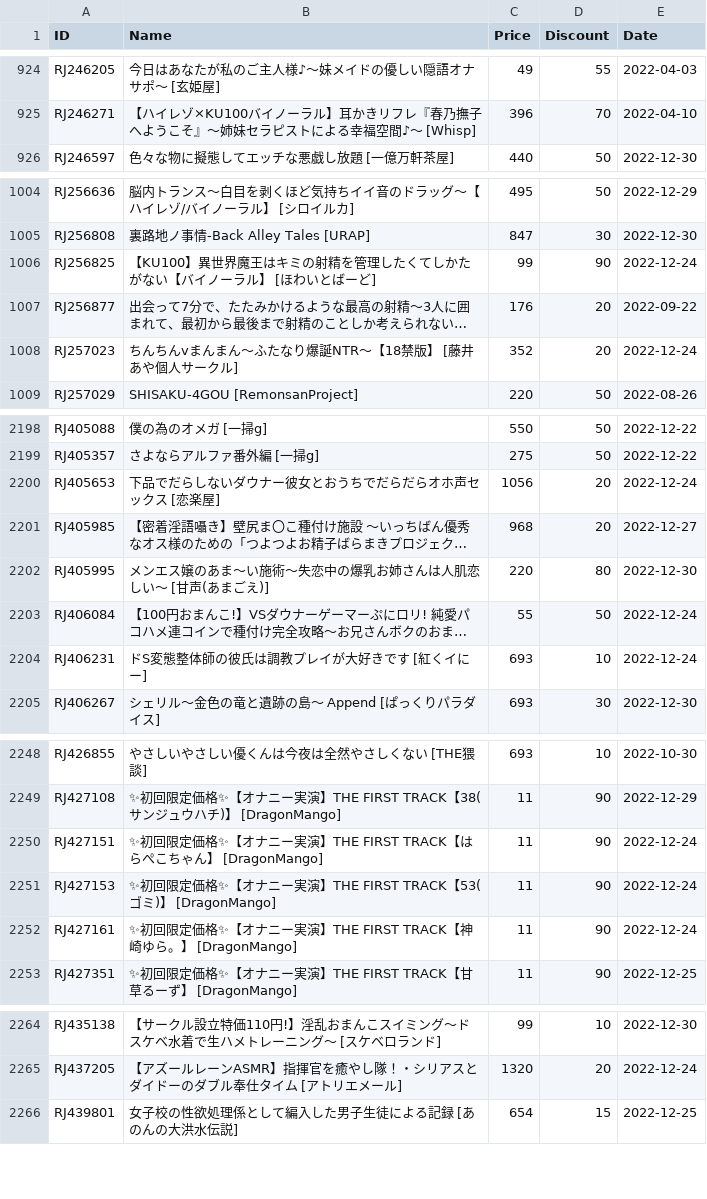
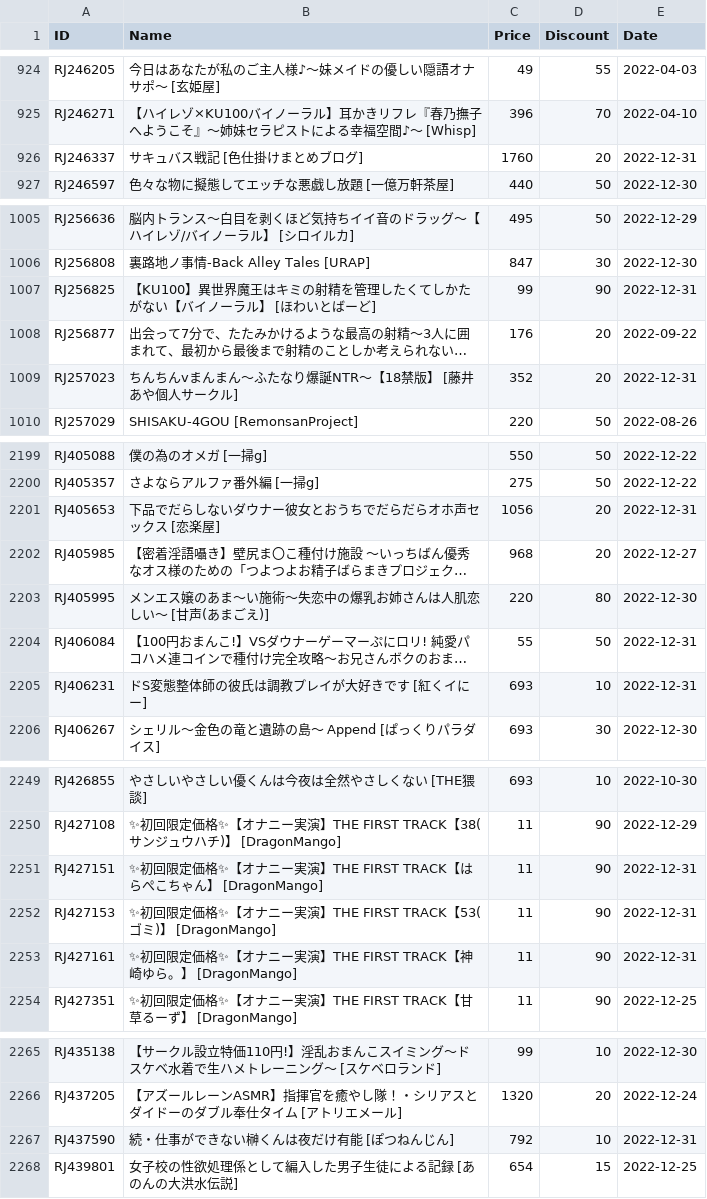
Before and after one commit to imba-tjd/DLWatcher, a CSV file: data.csv, drawn as a sheet; only a part is shown, gaps mark what is left out; long unchanged cells end in …; addresses are those after the commit; the diff covers the shown part only; the diff names each change by its address in the sheet, - before the commit and + after, or states it on an @@ line.

```diff
--- a/data.csv
+++ b/data.csv
+row 926: RJ246337 | サキュバス戦記 [色仕掛けまとめブログ] | 1760 | 20 | 2022-12-31
-E1007 (Date): 2022-12-24
+E1007 (Date): 2022-12-31
-E1009 (Date): 2022-12-24
+E1009 (Date): 2022-12-31
-E2201 (Date): 2022-12-24
+E2201 (Date): 2022-12-31
-E2204:E2205 (Date): 2022-12-24
+E2204:E2205 (Date): 2022-12-31
-E2251:E2253 (Date): 2022-12-24
+E2251:E2253 (Date): 2022-12-31
+row 2267: RJ437590 | 続・仕事ができない榊くんは夜だけ有能 [ぽつねんじん] | 792 | 10 | 2022-12-31
```
Also changed, not shown: 45 edited cells elsewhere in this file, 1 other file.
